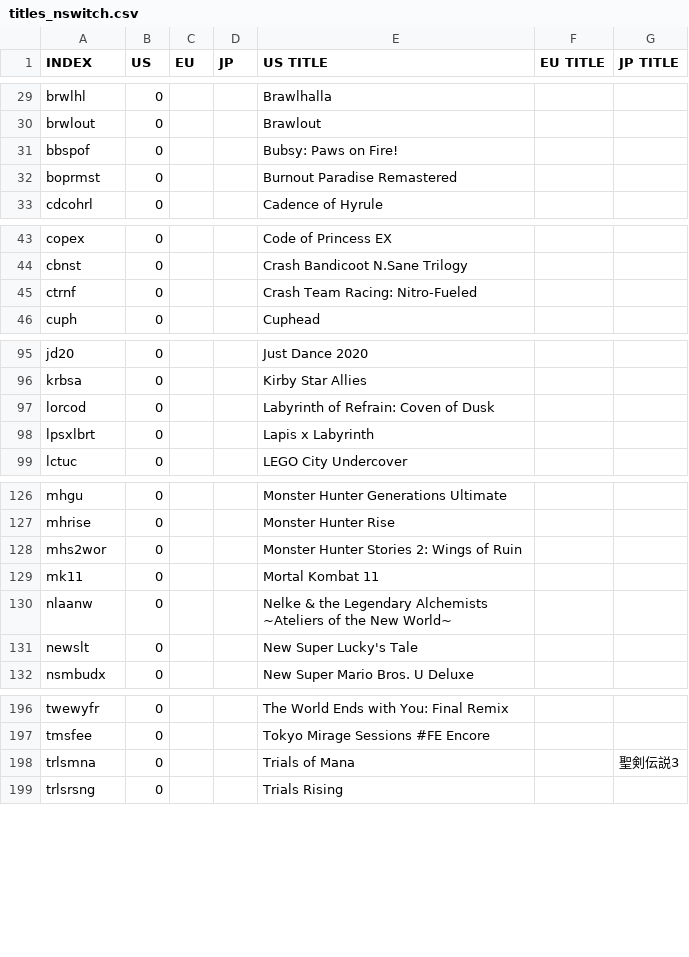
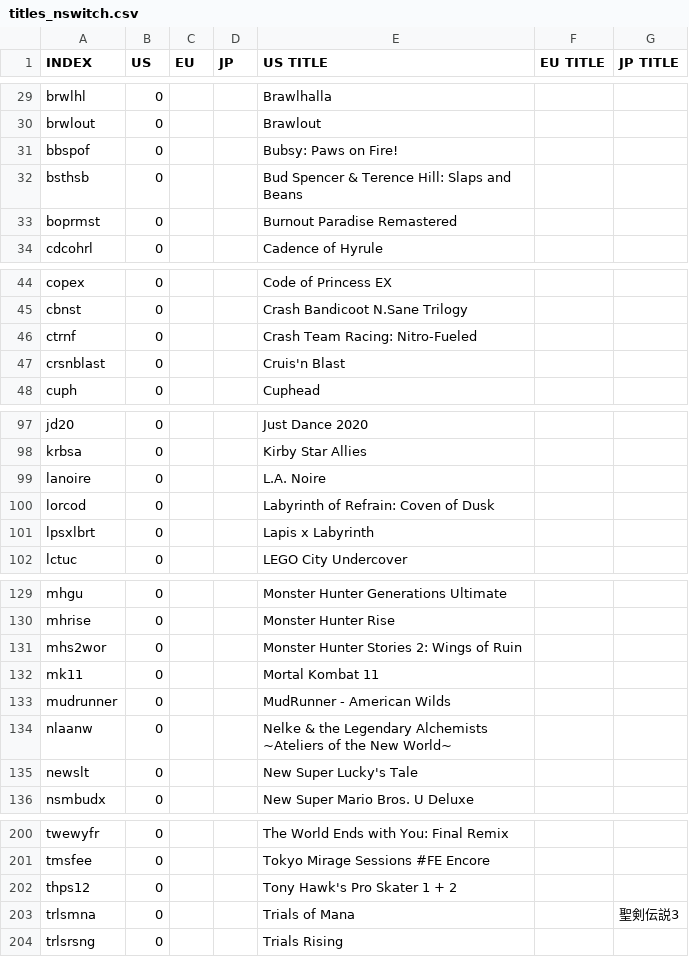
Before and after one commit to ninstar/Rich-Presence-U-DB, a CSV file: titles_nswitch.csv, drawn as a sheet; only a part is shown, gaps mark what is left out; the diff covers the shown part only; the diff names each change by its address in the sheet, - before the commit and + after, or states it on an @@ line.

Commit message:
Update titles_nswitch.csv
Added Titles:

Bud Spencer & Terence Hill: Slaps and Beans
Cruis'n Blast
L.A. Noire
Tony Hawk's Pro Skater 1 + 2
WRC 8 FIA World Rally Championship
MudRunner - American Wilds

```diff
--- a/titles_nswitch.csv
+++ b/titles_nswitch.csv
+row 32: bsthsb | 0 |  |  | Bud Spencer & Terence Hill: Slaps and Beans
+row 47: crsnblast | 0 |  |  | Cruis'n Blast
+row 99: lanoire | 0 |  |  | L.A. Noire
+row 133: mudrunner | 0 |  |  | MudRunner - American Wilds
+row 202: thps12 | 0 |  |  | Tony Hawk's Pro Skater 1 + 2
```
Also changed, not shown: 1 added row elsewhere in this file.
